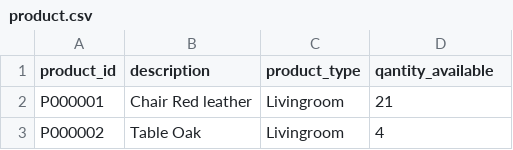
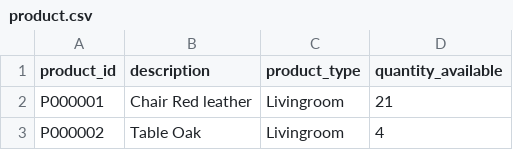
Before and after one commit to UWPCE-PythonCert-ClassRepos/220-Advanced-Summer-2019, a CSV file: students/ArchWu/lesson07/assignment/data/product.csv, drawn as a sheet; only a part is shown.

```diff
--- a/students/ArchWu/lesson07/assignment/data/product.csv
+++ b/students/ArchWu/lesson07/assignment/data/product.csv
@@ -1,2 +1,2 @@
-product_id,description,product_type,qantity_available
+product_id,description,product_type,quantity_available
 P000001,Chair Red leather,Livingroom,21
```
Also changed, not shown: 3 other files.
